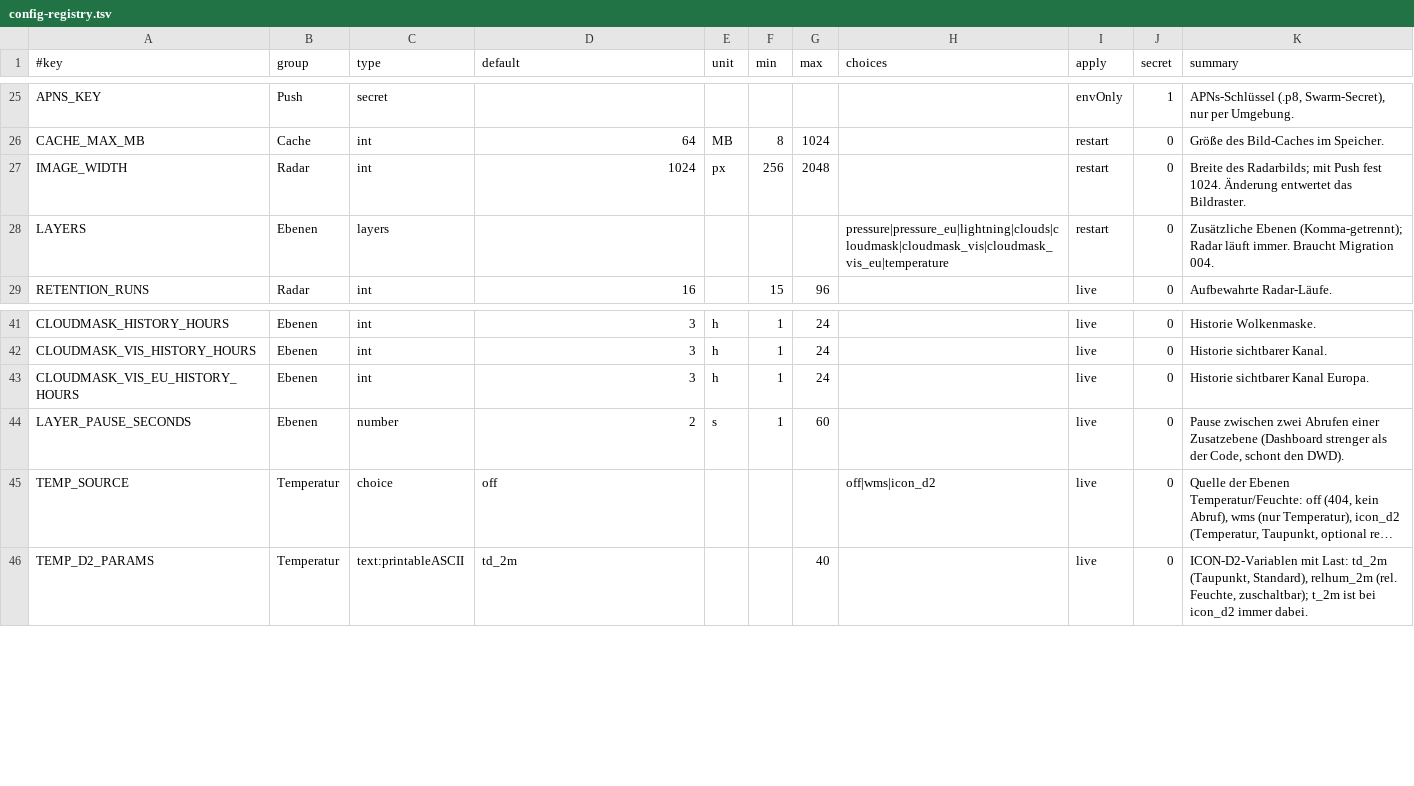
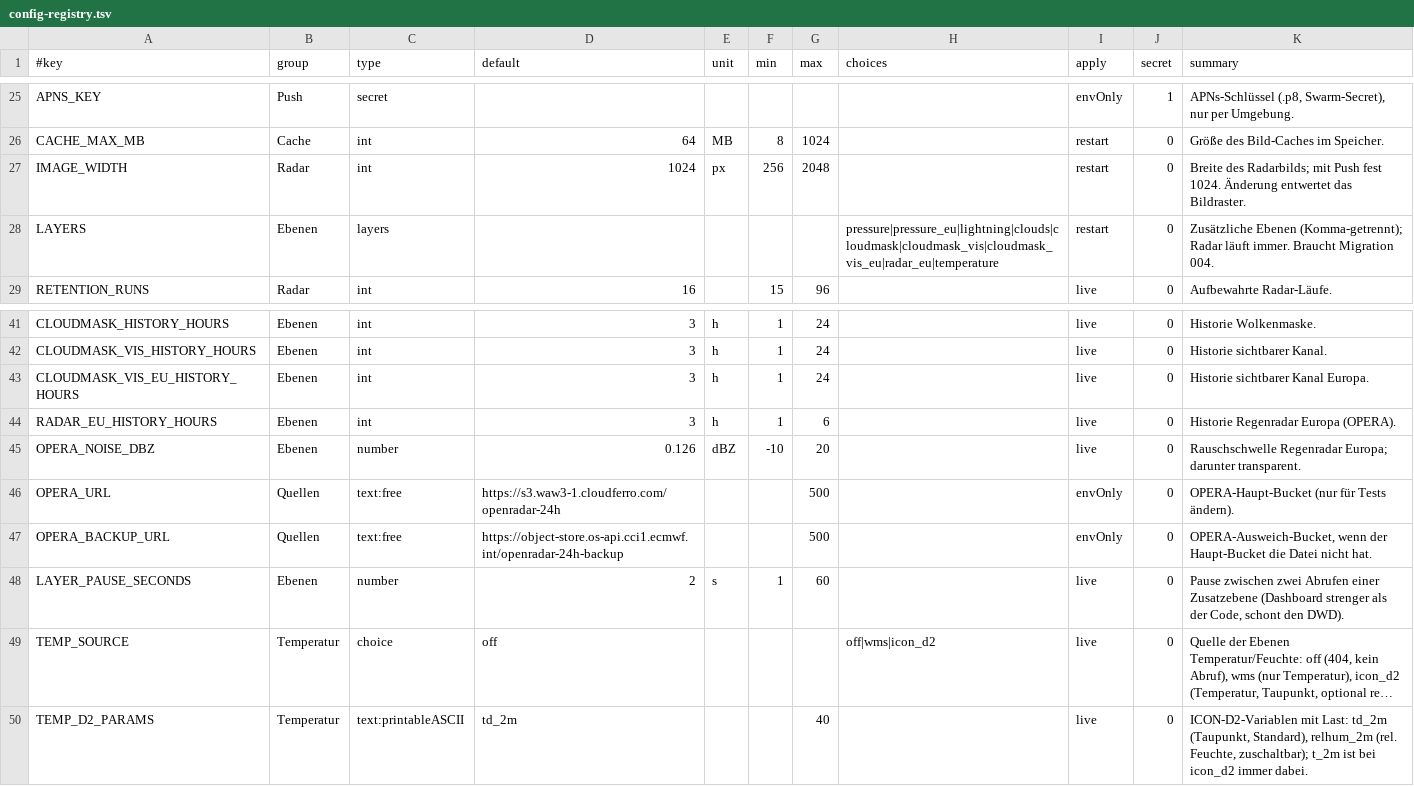
Before and after one commit to MagicalWig34653/weather-backend, a TSV file: deploy/swarm/config-registry.tsv, drawn as a sheet; only a part is shown, gaps mark what is left out; long unchanged cells end in ….

Commit message:
feat: Ebene radar_eu (OPERA) mit Bucket-Wechsel, Konfiguration und Tests; nicht in LAYERS aktiv

```diff
--- a/deploy/swarm/config-registry.tsv
+++ b/deploy/swarm/config-registry.tsv
@@ -27,3 +27,3 @@ CACHE_MAX_MB	Cache	int	64	MB	8	1024		restart	0	Größe des Bild-Caches im Speich
 IMAGE_WIDTH	Radar	int	1024	px	256	2048		restart	0	Breite des Radarbilds; mit Push fest 1024. Änderung entwertet das Bildraster.
-LAYERS	Ebenen	layers					pressure|pressure_eu|lightning|clouds|cloudmask|cloudmask_vis|cloudmask_vis_eu|temperature	restart	0	Zusätzliche Ebenen (Komma-getrennt); Radar läuft immer. Braucht Migration 004.
+LAYERS	Ebenen	layers					pressure|pressure_eu|lightning|clouds|cloudmask|cloudmask_vis|cloudmask_vis_eu|radar_eu|temperature	restart	0	Zusätzliche Ebenen (Komma-getrennt); Radar läuft immer. Braucht Migration 004.
 RETENTION_RUNS	Radar	int	16		15	96		live	0	Aufbewahrte Radar-Läufe.
@@ -43,2 +43,6 @@ CLOUDMASK_VIS_HISTORY_HOURS	Ebenen	int	3	h	1	24		live	0	Historie sichtbarer Kana
 CLOUDMASK_VIS_EU_HISTORY_HOURS	Ebenen	int	3	h	1	24		live	0	Historie sichtbarer Kanal Europa.
+RADAR_EU_HISTORY_HOURS	Ebenen	int	3	h	1	6		live	0	Historie Regenradar Europa (OPERA).
+OPERA_NOISE_DBZ	Ebenen	number	0.126	dBZ	-10	20		live	0	Rauschschwelle Regenradar Europa; darunter transparent.
+OPERA_URL	Quellen	text:free	https://s3.waw3-1.cloudferro.com/openradar-24h			500		envOnly	0	OPERA-Haupt-Bucket (nur für Tests ändern).
+OPERA_BACKUP_URL	Quellen	text:free	https://object-store.os-api.cci1.ecmwf.int/openradar-24h-backup			500		envOnly	0	OPERA-Ausweich-Bucket, wenn der Haupt-Bucket die Datei nicht hat.
 LAYER_PAUSE_SECONDS	Ebenen	number	2	s	1	60		live	0	Pause zwischen zwei Abrufen einer Zusatzebene (Dashboard strenger als der Code, schont den DWD).
```
Also changed, not shown: 11 other files.
